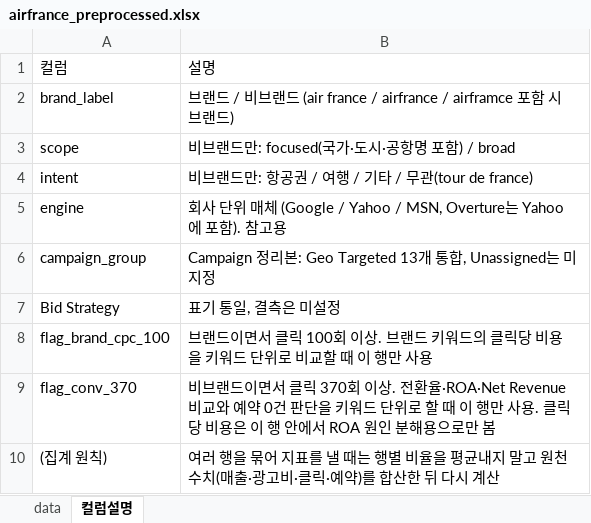
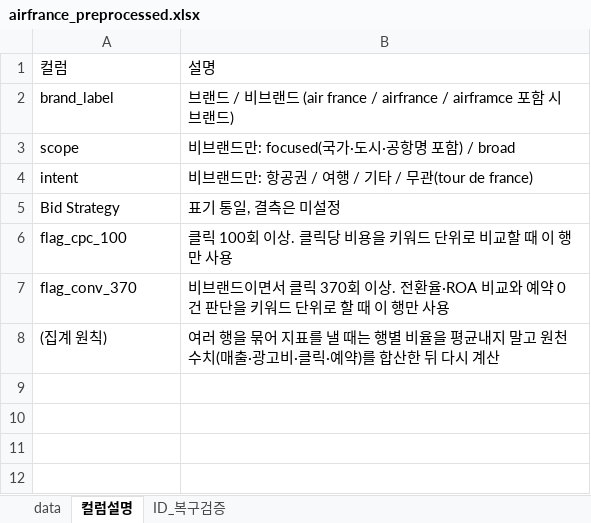
Before and after one commit to jj3736123/baic_final_project, an Excel workbook: data/airfrance_preprocessed.xlsx, sheet 컬럼설명, drawn as a sheet; values as stored, in another font and other column widths than the file's, no borders; removed rows and columns are numbered as before the commit, all else as after; the diff names each change by its address in the sheet, - before the commit and + after, or states it on an @@ line.

```diff
--- a/data/airfrance_preprocessed.xlsx (sheet 컬럼설명)
+++ b/data/airfrance_preprocessed.xlsx (sheet 컬럼설명)
+sheet tab: ID_복구검증
-row 5: engine | 회사 단위 매체 (Google / Yahoo / MSN, Overture는 Yahoo에 포함). 참고용
-row 6: campaign_group | Campaign 정리본: Geo Targeted 13개 통합, Unassigned는 미지정
-row 8: flag_brand_cpc_100 | 브랜드이면서 클릭 100회 이상. 브랜드 키워드의 클릭당 비용을 키워드 단위로 비교할 때 이 행만 사용
+row 6: flag_cpc_100 | 클릭 100회 이상. 클릭당 비용을 키워드 단위로 비교할 때 이 행만 사용
-B7: …. 전환율·ROA·Net Revenue 비교와 예약 0건 판단을 키워드 단위로 할 때 이 행만 사용. 클릭당 비용은 이 행 안에서 ROA 원인 분해용으로만 봄
+B7: …. 전환율·ROA 비교와 예약 0건 판단을 키워드 단위로 할 때 이 행만 사용
```
Also changed, not shown: sheet data, 3 other files.
